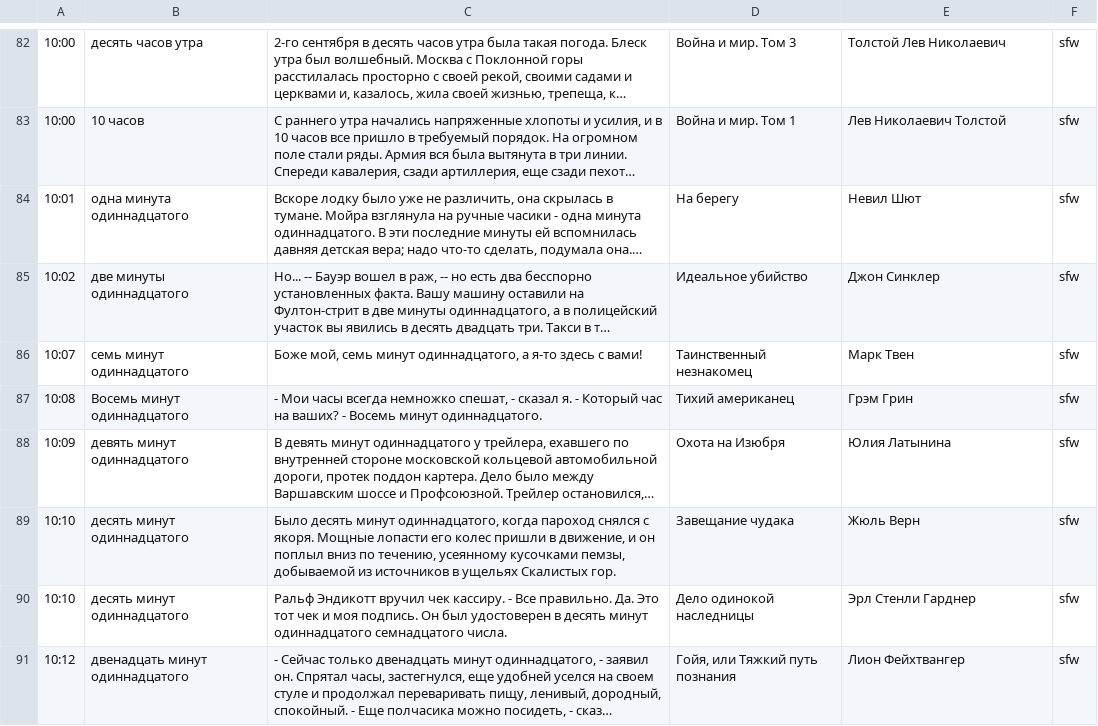
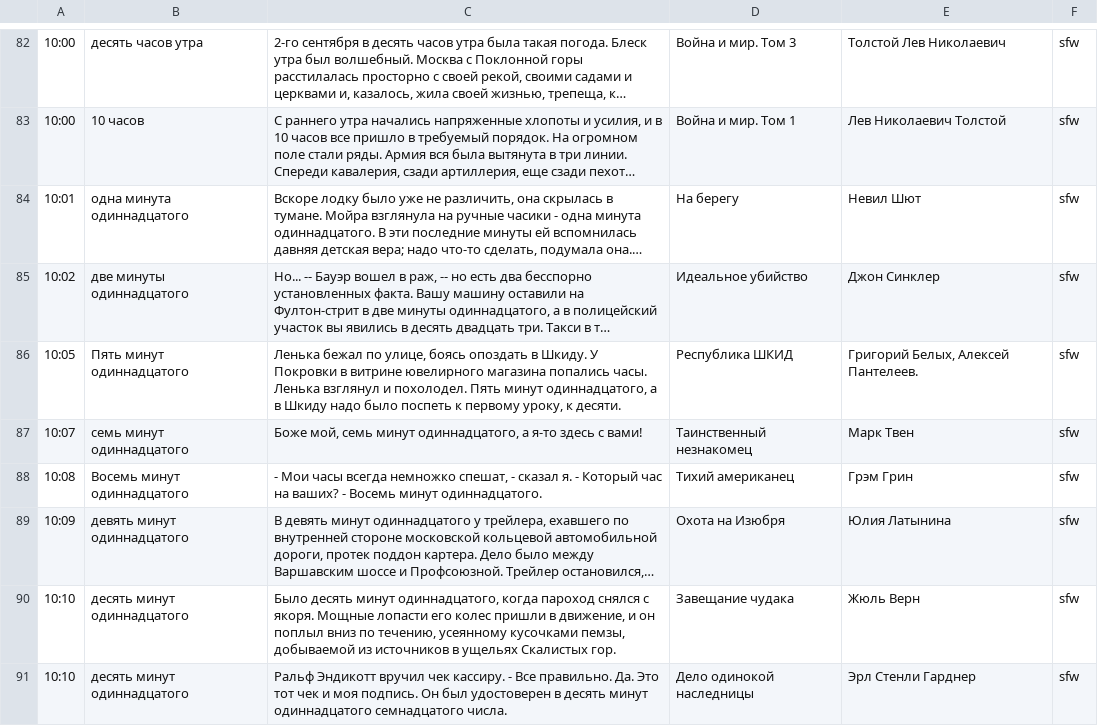
Before and after one commit to ligurio/litclock, a CSV file: quotes.csv, drawn as a sheet; only a part is shown, gaps mark what is left out; the shorter side is filled out with more unchanged rows; long unchanged cells end in …; the diff covers the shown part only; the diff names each change by its address in the sheet, - before the commit and + after, or states it on an @@ line.

Commit message:
quotes: 10:05, 10:15, 11:00, 12:00

```diff
--- a/quotes.csv
+++ b/quotes.csv
+row 86: 10:05 | Пять минут одиннадцатого | Ленька бежал по улице, боясь опоздать в Шкиду. У Покровки в витрине ювелирного магазина попались часы. Ленька взглянул и похолодел. Пять минут одиннадцатого, а в Шкиду надо было поспеть к первому уроку, к десяти. | Республика ШКИД | Григорий Белых, Алексей Пантелеев. | sfw
```
Also changed, not shown: 3 added rows elsewhere in this file.
